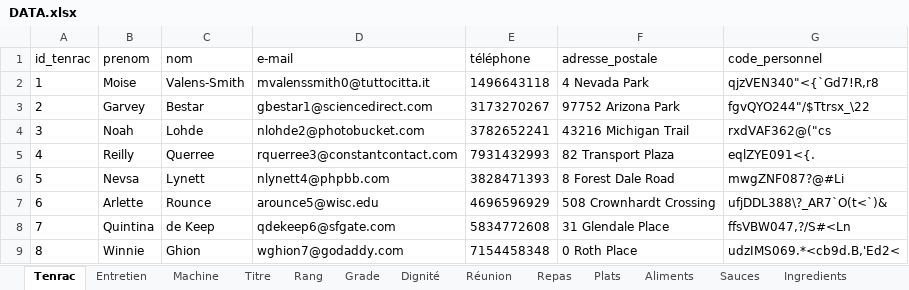
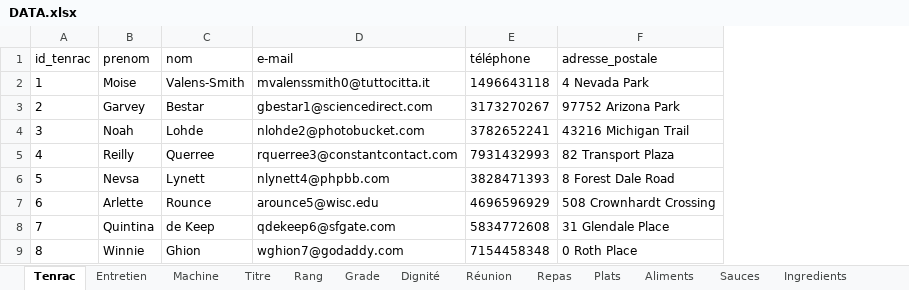
Before and after one commit to eabc2318/sae-bd, an Excel workbook: DonnéesGénérées/DATA.xlsx, sheet Tenrac, drawn as a sheet; only a part is shown; values as stored, in another font and other column widths than the file's, no borders; the diff names each change by its address in the sheet, - before the commit and + after, or states it on an @@ line.

```diff
--- a/DonnéesGénérées/DATA.xlsx (sheet Tenrac)
+++ b/DonnéesGénérées/DATA.xlsx (sheet Tenrac)
-column G (code_personnel), rows 2-9: qjzVEN340"<{`Gd7!R,r8 | fgvQYO244"/$Ttrsx_\22 | rxdVAF362@("cs | eqlZYE091<{. | mwgZNF087?@#Li | ufjDDL388\?_AR7`O(t<`)& | ffsVBW047,?/S#<Ln | udzIMS069.*<cb9d.B,'Ed2<
```
Also changed, not shown: sheet Autres_aliments, sheet Legumes, other sheet tabs.
